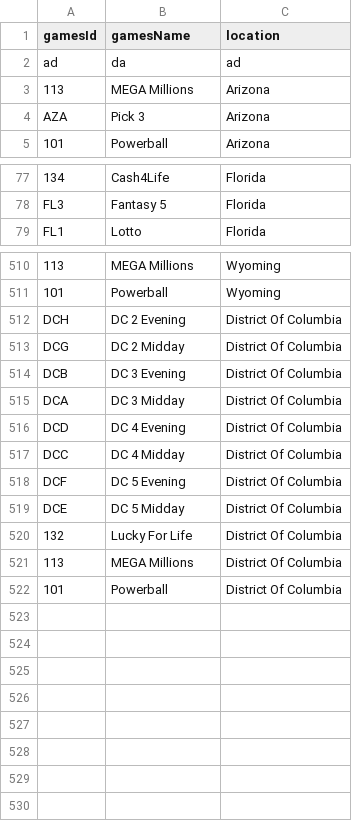
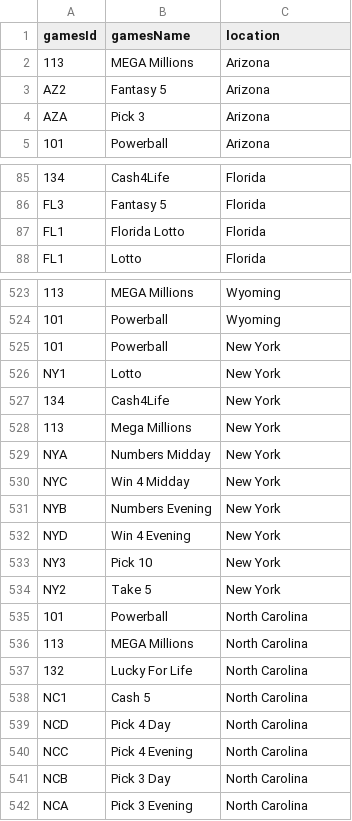
Before and after one commit to cheapshops/lottery-xml, a CSV file: game_ids.csv, drawn as a sheet; only a part is shown, gaps mark what is left out; removed rows and columns are numbered as before the commit, all else as after; the diff covers the shown part only; the diff names each change by its address in the sheet, - before the commit and + after, or states it on an @@ line.

Commit message:
new games ids updated

```diff
--- a/game_ids.csv
+++ b/game_ids.csv
-row 2: ad | da | ad
+row 3: AZ2 | Fantasy 5 | Arizona
+row 87: FL1 | Florida Lotto | Florida
-row 512: DCH | DC 2 Evening | District Of Columbia
-row 513: DCG | DC 2 Midday | District Of Columbia
-row 514: DCB | DC 3 Evening | District Of Columbia
-row 515: DCA | DC 3 Midday | District Of Columbia
-row 516: DCD | DC 4 Evening | District Of Columbia
-row 517: DCC | DC 4 Midday | District Of Columbia
-row 518: DCF | DC 5 Evening | District Of Columbia
-row 519: DCE | DC 5 Midday | District Of Columbia
-row 520: 132 | Lucky For Life | District Of Columbia
+row 525: 101 | Powerball | New York
+row 526: NY1 | Lotto | New York
+row 527: 134 | Cash4Life | New York
-B528 (gamesName): MEGA Millions
+B528 (gamesName): Mega Millions
-C528 (location): District Of Columbia
+C528 (location): New York
+row 529: NYA | Numbers Midday | New York
+row 530: NYC | Win 4 Midday | New York
+row 531: NYB | Numbers Evening | New York
+row 532: NYD | Win 4 Evening | New York
+row 533: NY3 | Pick 10 | New York
+row 534: NY2 | Take 5 | New York
-C535 (location): District Of Columbia
+C535 (location): North Carolina
+row 536: 113 | MEGA Millions | North Carolina
+row 537: 132 | Lucky For Life | North Carolina
+row 538: NC1 | Cash 5 | North Carolina
+row 539: NCD | Pick 4 Day | North Carolina
+row 540: NCC | Pick 4 Evening | North Carolina
+row 541: NCB | Pick 3 Day | North Carolina
+row 542: NCA | Pick 3 Evening | North Carolina
```
Also changed, not shown: 12 added rows and 18 edited cells elsewhere in this file, 1 other file.
